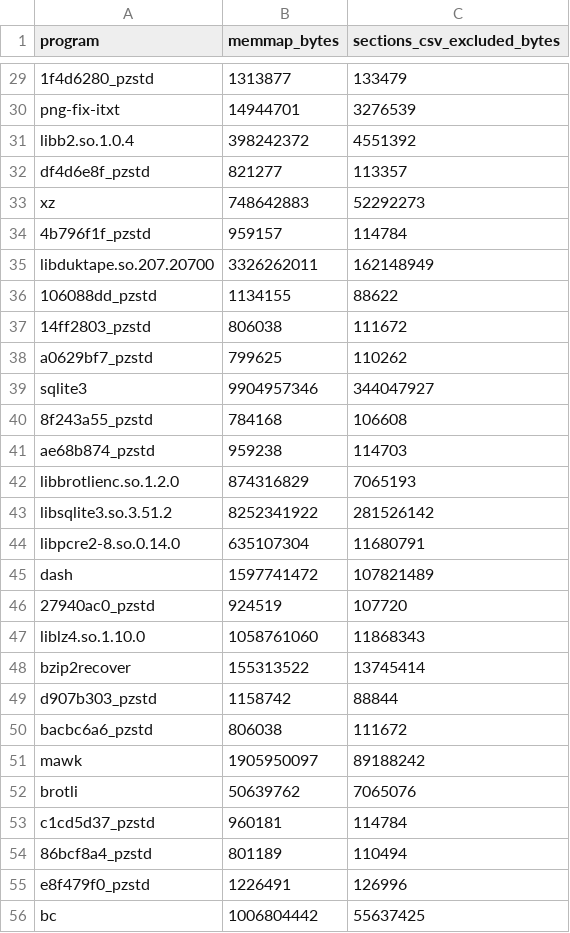
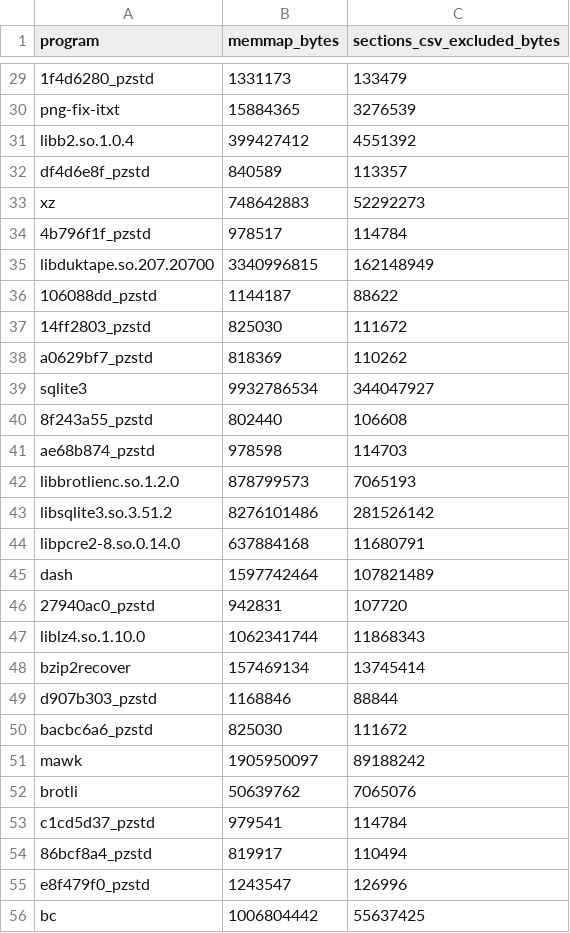
Before and after one commit to sirati/asm-tokenizer, a CSV file: scripts/size_stats/reports/memmap_report.csv, drawn as a sheet; only a part is shown, gaps mark what is left out; the diff covers the shown part only; the diff names each change by its address in the sheet, - before the commit and + after, or states it on an @@ line.

Commit message:
size_stats: recapture after phase-3 completion + thesis Typst section
Refresh memmap reports (now 133 programs, 0.98x of full raw) and add a compilable Typst thesis write-up.

Signed-off-by: sirati <git@sirati.me>

```diff
--- a/scripts/size_stats/reports/memmap_report.csv
+++ b/scripts/size_stats/reports/memmap_report.csv
-B29 (memmap_bytes): 1313877
+B29 (memmap_bytes): 1331173
-B30 (memmap_bytes): 14944701
+B30 (memmap_bytes): 15884365
-B31 (memmap_bytes): 398242372
+B31 (memmap_bytes): 399427412
-B32 (memmap_bytes): 821277
+B32 (memmap_bytes): 840589
-B34 (memmap_bytes): 959157
+B34 (memmap_bytes): 978517
-B35 (memmap_bytes): 3326262011
+B35 (memmap_bytes): 3340996815
-B36 (memmap_bytes): 1134155
+B36 (memmap_bytes): 1144187
-B37 (memmap_bytes): 806038
+B37 (memmap_bytes): 825030
-B38 (memmap_bytes): 799625
+B38 (memmap_bytes): 818369
-B39 (memmap_bytes): 9904957346
+B39 (memmap_bytes): 9932786534
-B40 (memmap_bytes): 784168
+B40 (memmap_bytes): 802440
-B41 (memmap_bytes): 959238
+B41 (memmap_bytes): 978598
-B42 (memmap_bytes): 874316829
+B42 (memmap_bytes): 878799573
-B43 (memmap_bytes): 8252341922
+B43 (memmap_bytes): 8276101486
-B44 (memmap_bytes): 635107304
+B44 (memmap_bytes): 637884168
-B45 (memmap_bytes): 1597741472
+B45 (memmap_bytes): 1597742464
-B46 (memmap_bytes): 924519
+B46 (memmap_bytes): 942831
-B47 (memmap_bytes): 1058761060
+B47 (memmap_bytes): 1062341744
-B48 (memmap_bytes): 155313522
+B48 (memmap_bytes): 157469134
-B49 (memmap_bytes): 1158742
+B49 (memmap_bytes): 1168846
-B50 (memmap_bytes): 806038
+B50 (memmap_bytes): 825030
-B53 (memmap_bytes): 960181
+B53 (memmap_bytes): 979541
-B54 (memmap_bytes): 801189
+B54 (memmap_bytes): 819917
-B55 (memmap_bytes): 1226491
+B55 (memmap_bytes): 1243547
```
Also changed, not shown: 1 added row and 98 edited cells elsewhere in this file, 3 other files.
